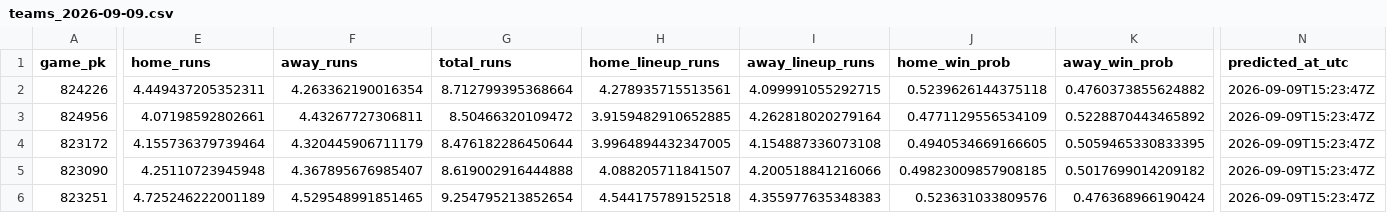
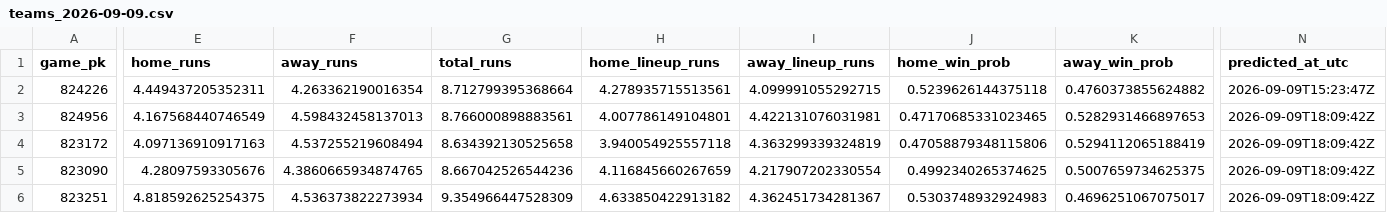
Before and after one commit to titan-trials/Base, a CSV file: cache/teams_2026-09-09.csv, drawn as a sheet; only a part is shown, gaps mark what is left out; the diff covers the shown part only; the diff names each change by its address in the sheet, - before the commit and + after, or states it on an @@ line.

```diff
--- a/cache/teams_2026-09-09.csv
+++ b/cache/teams_2026-09-09.csv
-E3 (home_runs): 4.07198592802661
+E3 (home_runs): 4.167568440746549
-F3 (away_runs): 4.43267727306811
+F3 (away_runs): 4.598432458137013
-G3 (total_runs): 8.50466320109472
+G3 (total_runs): 8.766000898883561
-H3 (home_lineup_runs): 3.9159482910652885
+H3 (home_lineup_runs): 4.007786149104801
-I3 (away_lineup_runs): 4.262818020279164
+I3 (away_lineup_runs): 4.422131076031981
-J3 (home_win_prob): 0.4771129556534109
+J3 (home_win_prob): 0.47170685331023465
-K3 (away_win_prob): 0.5228870443465892
+K3 (away_win_prob): 0.5282931466897653
-N3:N6 (predicted_at_utc): 2026-09-09T15:23:47Z
+N3:N6 (predicted_at_utc): 2026-09-09T18:09:42Z
-E4 (home_runs): 4.155736379739464
+E4 (home_runs): 4.097136910917163
-F4 (away_runs): 4.320445906711179
+F4 (away_runs): 4.537255219608494
-G4 (total_runs): 8.476182286450644
+G4 (total_runs): 8.634392130525658
-H4 (home_lineup_runs): 3.9964894432347005
+H4 (home_lineup_runs): 3.940054925557118
-I4 (away_lineup_runs): 4.154887336073108
+I4 (away_lineup_runs): 4.363299339324819
-J4 (home_win_prob): 0.4940534669166605
+J4 (home_win_prob): 0.47058879348115806
-K4 (away_win_prob): 0.5059465330833395
+K4 (away_win_prob): 0.5294112065188419
-E5 (home_runs): 4.25110723945948
+E5 (home_runs): 4.28097593305676
-F5 (away_runs): 4.367895676985407
+F5 (away_runs): 4.3860665934874765
-G5 (total_runs): 8.619002916444888
+G5 (total_runs): 8.667042526544236
-H5 (home_lineup_runs): 4.088205711841507
+H5 (home_lineup_runs): 4.116845660267659
-I5 (away_lineup_runs): 4.200518841216066
+I5 (away_lineup_runs): 4.217907202330554
-J5 (home_win_prob): 0.49823009857908185
+J5 (home_win_prob): 0.4992340265374625
-K5 (away_win_prob): 0.5017699014209182
+K5 (away_win_prob): 0.5007659734625375
-E6 (home_runs): 4.725246222001189
+E6 (home_runs): 4.818592625254375
-F6 (away_runs): 4.529548991851465
+F6 (away_runs): 4.536373822273934
-G6 (total_runs): 9.254795213852654
+G6 (total_runs): 9.354966447528309
-H6 (home_lineup_runs): 4.544175789152518
+H6 (home_lineup_runs): 4.633850422913182
-I6 (away_lineup_runs): 4.355977635348383
+I6 (away_lineup_runs): 4.362451734281367
-J6 (home_win_prob): 0.523631033809576
+J6 (home_win_prob): 0.5303748932924983
-K6 (away_win_prob): 0.476368966190424
+K6 (away_win_prob): 0.4696251067075017
```
Also changed, not shown: 80 edited cells elsewhere in this file, cache/pitchers_2026-09-09.csv, cache/slate_2026-09-09.csv.
